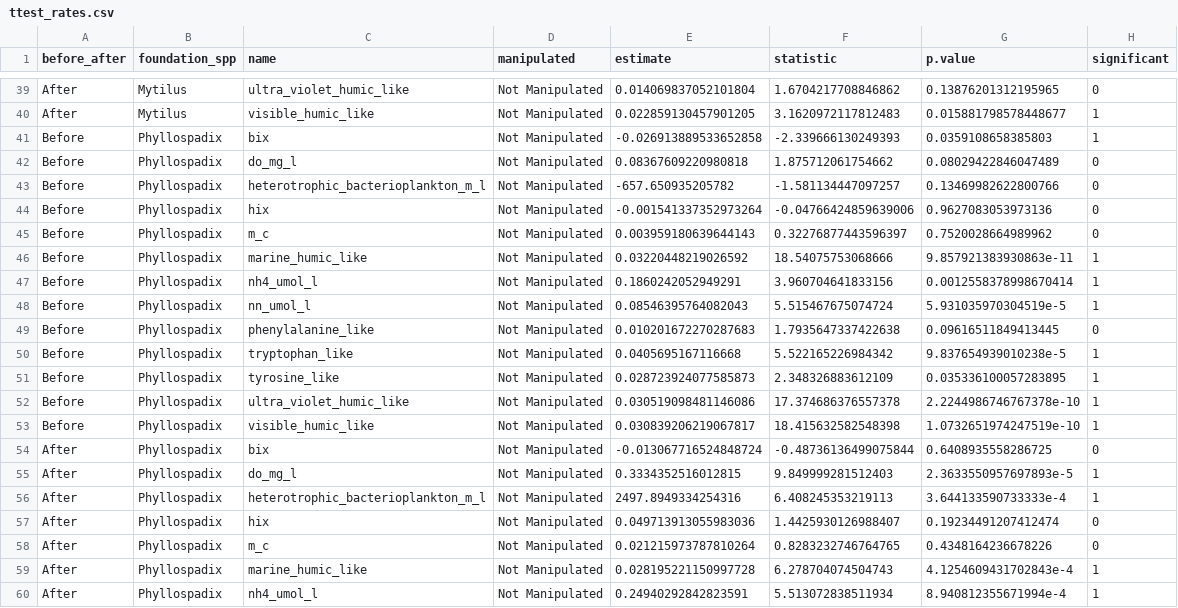
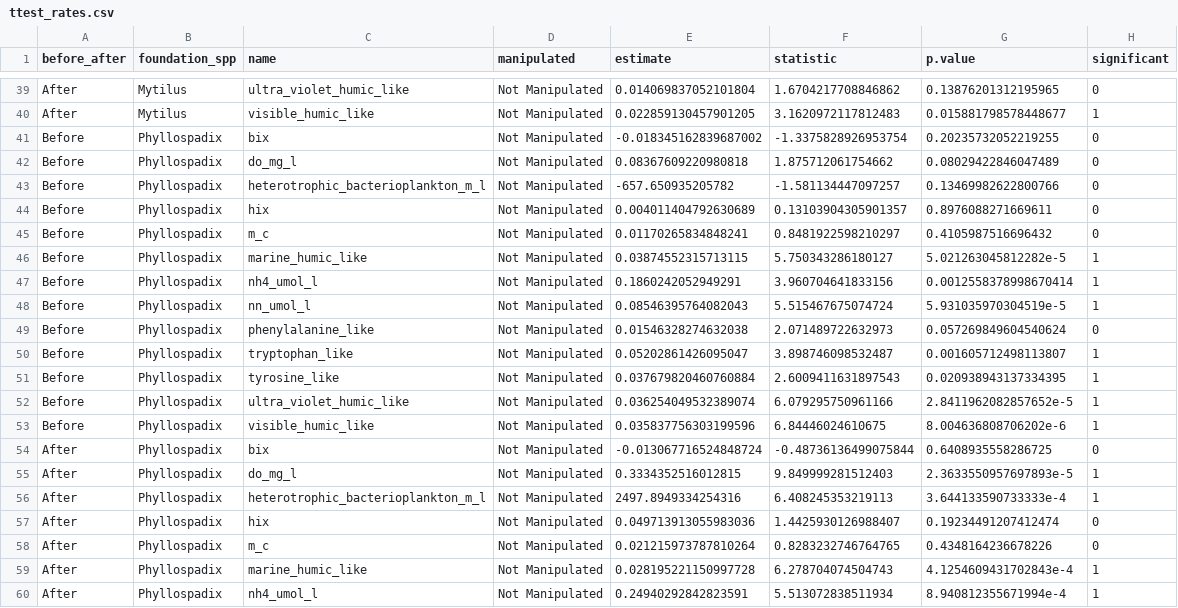
Before and after one commit to njsilbiger/TidePoolMicrobes, a CSV file: Output/ttest_rates.csv, drawn as a sheet; only a part is shown, gaps mark what is left out.

```diff
--- a/Output/ttest_rates.csv
+++ b/Output/ttest_rates.csv
@@ -40,15 +40,15 @@ After,Mytilus,ultra_violet_humic_like,Not Manipulated,0.014069837052101804,1.670
 After,Mytilus,visible_humic_like,Not Manipulated,0.022859130457901205,3.1620972117812483,0.015881798578448677,1
-Before,Phyllospadix,bix,Not Manipulated,-0.026913889533652858,-2.339666130249393,0.0359108658385803,1
+Before,Phyllospadix,bix,Not Manipulated,-0.018345162839687002,-1.3375828926953754,0.20235732052219255,0
 Before,Phyllospadix,do_mg_l,Not Manipulated,0.08367609220980818,1.875712061754662,0.08029422846047489,0
 Before,Phyllospadix,heterotrophic_bacterioplankton_m_l,Not Manipulated,-657.650935205782,-1.581134447097257,0.13469982622800766,0
-Before,Phyllospadix,hix,Not Manipulated,-0.001541337352973264,-0.04766424859639006,0.9627083053973136,0
-Before,Phyllospadix,m_c,Not Manipulated,0.003959180639644143,0.32276877443596397,0.7520028664989962,0
-Before,Phyllospadix,marine_humic_like,Not Manipulated,0.03220448219026592,18.54075753068666,9.857921383930863e-11,1
+Before,Phyllospadix,hix,Not Manipulated,0.004011404792630689,0.13103904305901357,0.8976088271669611,0
+Before,Phyllospadix,m_c,Not Manipulated,0.01170265834848241,0.8481922598210297,0.4105987516696432,0
+Before,Phyllospadix,marine_humic_like,Not Manipulated,0.03874552315713115,5.750343286180127,5.021263045812282e-5,1
 Before,Phyllospadix,nh4_umol_l,Not Manipulated,0.1860242052949291,3.960704641833156,0.0012558378998670414,1
 Before,Phyllospadix,nn_umol_l,Not Manipulated,0.08546395764082043,5.515467675074724,5.931035970304519e-5,1
-Before,Phyllospadix,phenylalanine_like,Not Manipulated,0.010201672270287683,1.7935647337422638,0.09616511849413445,0
-Before,Phyllospadix,tryptophan_like,Not Manipulated,0.0405695167116668,5.522165226984342,9.837654939010238e-5,1
-Before,Phyllospadix,tyrosine_like,Not Manipulated,0.028723924077585873,2.348326883612109,0.035336100057283895,1
-Before,Phyllospadix,ultra_violet_humic_like,Not Manipulated,0.030519098481146086,17.374686376557378,2.2244986746767378e-10,1
-Before,Phyllospadix,visible_humic_like,Not Manipulated,0.030839206219067817,18.415632582548398,1.0732651974247519e-10,1
+Before,Phyllospadix,phenylalanine_like,Not Manipulated,0.01546328274632038,2.071489722632973,0.057269849604540624,0
+Before,Phyllospadix,tryptophan_like,Not Manipulated,0.05202861426095047,3.898746098532487,0.001605712498113807,1
+Before,Phyllospadix,tyrosine_like,Not Manipulated,0.037679820460760884,2.6009411631897543,0.020938943137334395,1
+Before,Phyllospadix,ultra_violet_humic_like,Not Manipulated,0.036254049532389074,6.079295750961166,2.8411962082857652e-5,1
+Before,Phyllospadix,visible_humic_like,Not Manipulated,0.035837756303199596,6.84446024610675,8.004636808706202e-6,1
 After,Phyllospadix,bix,Not Manipulated,-0.013067716524848724,-0.48736136499075844,0.6408935558286725,0
```
Also changed, not shown: Output/Concentration_controlonlymods.csv, Output/Concentration_models.csv, 22 other files.
